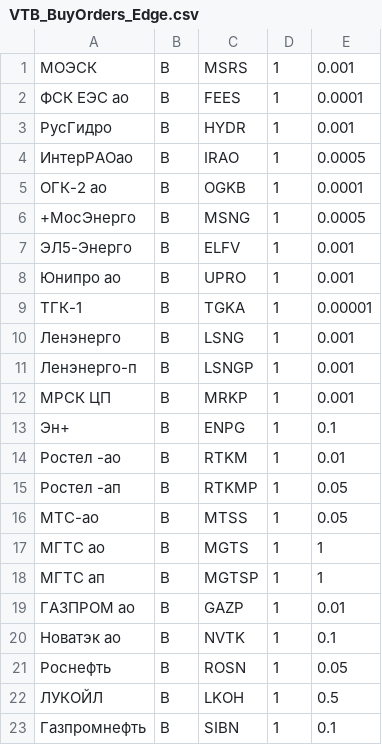
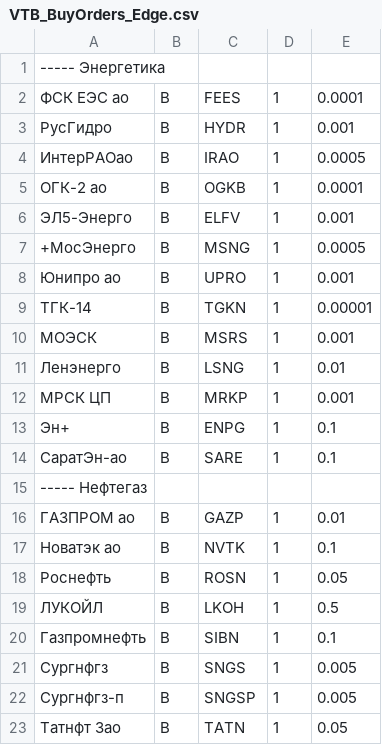
Before and after one commit to PrNebelung/QuikAssistant-1, a CSV file: Data/VTB_BuyOrders_Edge.csv, drawn as a sheet; only a part is shown; the shorter side is filled out with more unchanged rows; the diff covers the shown part only.

```diff
--- a/Data/VTB_BuyOrders_Edge.csv
+++ b/Data/VTB_BuyOrders_Edge.csv
@@ -1,2 +1,2 @@
-МОЭСК;B;MSRS;1;0.001
+----- Энергетика
 ФСК ЕЭС ао;B;FEES;1;0.0001
@@ -5,15 +5,12 @@
 ОГК-2 ао;B;OGKB;1;0.0001
+ЭЛ5-Энерго;B;ELFV;1;0.001
 +МосЭнерго;B;MSNG;1;0.0005
-ЭЛ5-Энерго;B;ELFV;1;0.001
 Юнипро ао;B;UPRO;1;0.001
-ТГК-1;B;TGKA;1;0.00001
-Ленэнерго;B;LSNG;1;0.001
-Ленэнерго-п;B;LSNGP;1;0.001
+ТГК-14;B;TGKN;1;0.00001
+МОЭСК;B;MSRS;1;0.001
+Ленэнерго;B;LSNG;1;0.01
 МРСК ЦП;B;MRKP;1;0.001
 Эн+;B;ENPG;1;0.1
-Ростел -ао;B;RTKM;1;0.01
-Ростел -ап;B;RTKMP;1;0.05
-МТС-ао;B;MTSS;1;0.05
-МГТС ао;B;MGTS;1;1
-МГТС ап;B;MGTSP;1;1
+СаратЭн-ао;B;SARE;1;0.1
+----- Нефтегаз
 ГАЗПРОМ ао;B;GAZP;1;0.01
```
Also changed, not shown: 20 added rows, 11 removed rows, 13 moved rows and 2 edited cells elsewhere in this file, Data/FINAM_BuyOrders.csv, Data/FINAM_BuyOrders_Edge.csv, 3 other files.
